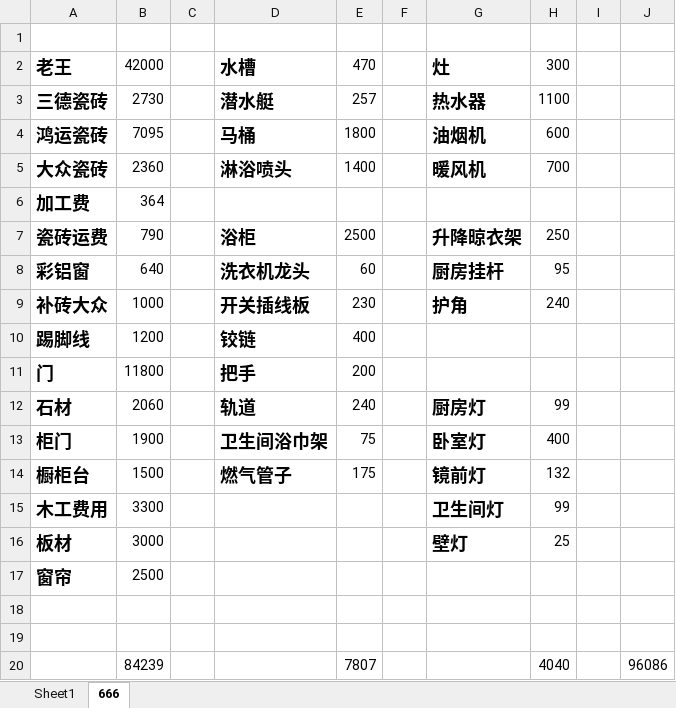
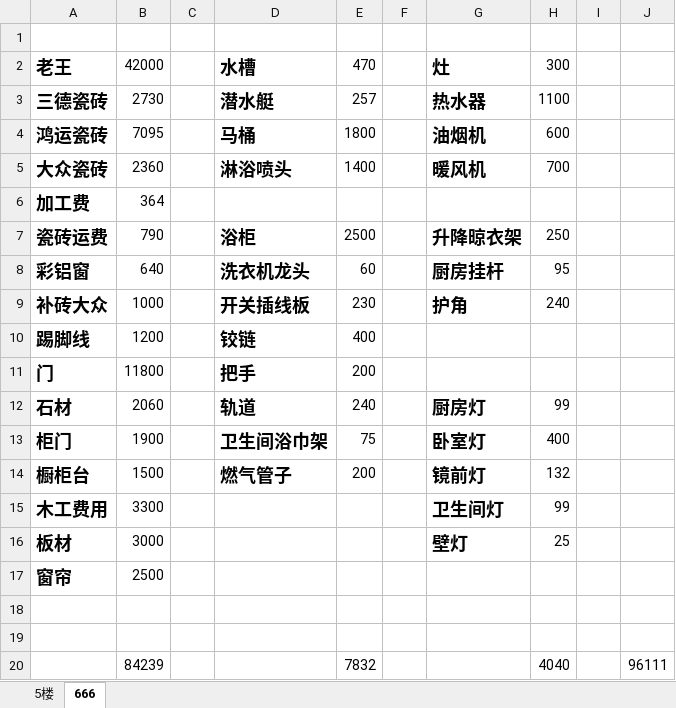
Before and after one commit to cmdpos/gaia, an Excel workbook: misc/zxiu.xlsx, sheet 666, drawn as a sheet; values as stored, in another font and other column widths than the file's, no borders; the diff names each change by its address in the sheet, - before the commit and + after, or states it on an @@ line.

```diff
--- a/misc/zxiu.xlsx (sheet 666)
+++ b/misc/zxiu.xlsx (sheet 666)
-sheet tab: Sheet1
+sheet tab: 5楼
-E14: 175
+E14: 200
-E20: 7807
+E20: 7832
-J20: 96086
+J20: 96111
```
Also changed, not shown: sheet 5楼, 33 other files.
